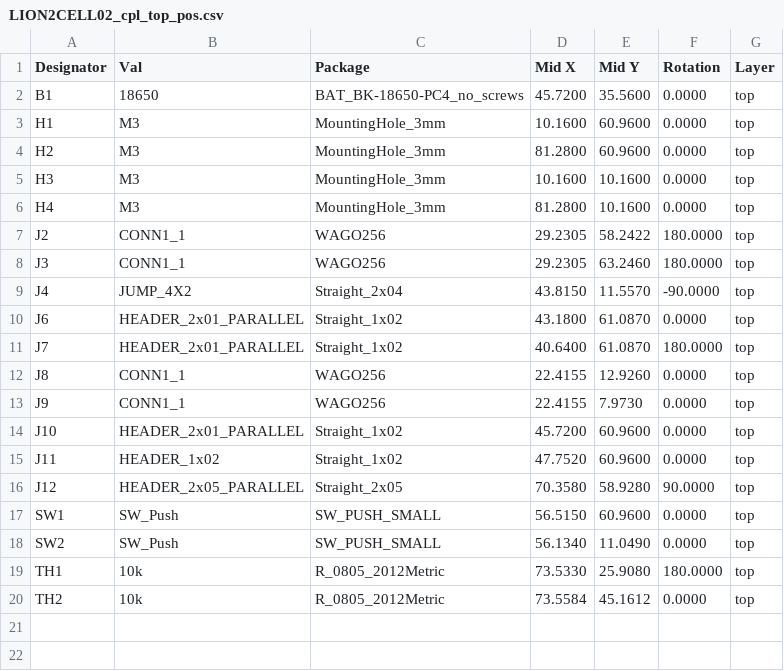
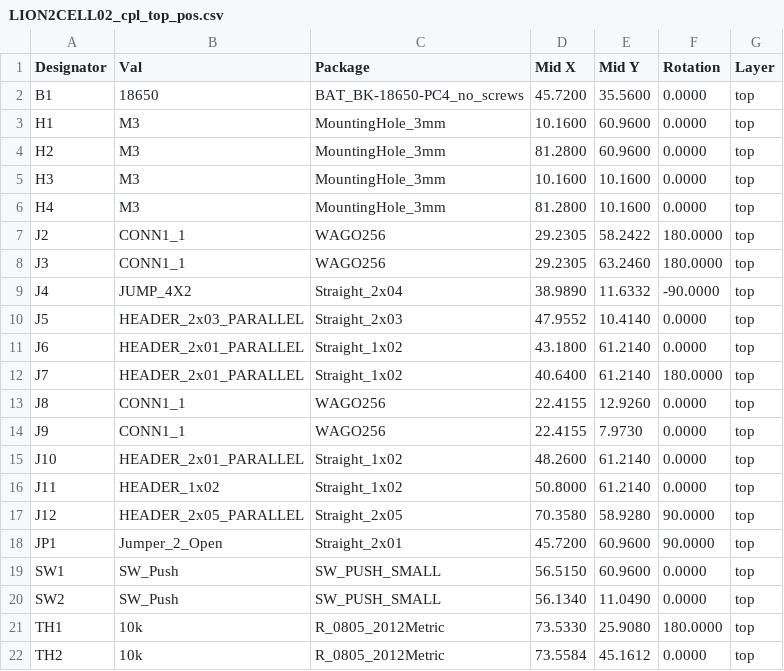
Before and after one commit to mlab-modules/LION2CELL02, a CSV file: hw/cam_profi/assembly/gerbers/PnP/LION2CELL02_cpl_top_pos.csv, drawn as a sheet.

```diff
--- a/hw/cam_profi/assembly/gerbers/PnP/LION2CELL02_cpl_top_pos.csv
+++ b/hw/cam_profi/assembly/gerbers/PnP/LION2CELL02_cpl_top_pos.csv
@@ -8,10 +8,12 @@ Designator,Val,Package,Mid X,Mid Y,Rotation,Layer
 "J3","CONN1_1","WAGO256",29.2305,63.2460,180.0000,top
-"J4","JUMP_4X2","Straight_2x04",43.8150,11.5570,-90.0000,top
-"J6","HEADER_2x01_PARALLEL","Straight_1x02",43.1800,61.0870,0.0000,top
-"J7","HEADER_2x01_PARALLEL","Straight_1x02",40.6400,61.0870,180.0000,top
+"J4","JUMP_4X2","Straight_2x04",38.9890,11.6332,-90.0000,top
+"J5","HEADER_2x03_PARALLEL","Straight_2x03",47.9552,10.4140,0.0000,top
+"J6","HEADER_2x01_PARALLEL","Straight_1x02",43.1800,61.2140,0.0000,top
+"J7","HEADER_2x01_PARALLEL","Straight_1x02",40.6400,61.2140,180.0000,top
 "J8","CONN1_1","WAGO256",22.4155,12.9260,0.0000,top
 "J9","CONN1_1","WAGO256",22.4155,7.9730,0.0000,top
-"J10","HEADER_2x01_PARALLEL","Straight_1x02",45.7200,60.9600,0.0000,top
-"J11","HEADER_1x02","Straight_1x02",47.7520,60.9600,0.0000,top
+"J10","HEADER_2x01_PARALLEL","Straight_1x02",48.2600,61.2140,0.0000,top
+"J11","HEADER_1x02","Straight_1x02",50.8000,61.2140,0.0000,top
 "J12","HEADER_2x05_PARALLEL","Straight_2x05",70.3580,58.9280,90.0000,top
+"JP1","Jumper_2_Open","Straight_2x01",45.7200,60.9600,90.0000,top
 "SW1","SW_Push","SW_PUSH_SMALL",56.5150,60.9600,0.0000,top
```
Also changed, not shown: hw/cam_profi/assembly/LION2CELL02-bom.csv, hw/cam_profi/assembly/LION2CELL02-bom_nogroup.csv, 41 other files.
